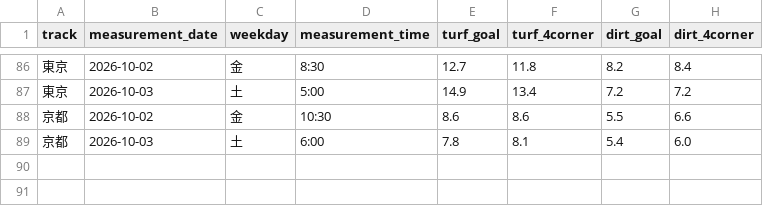
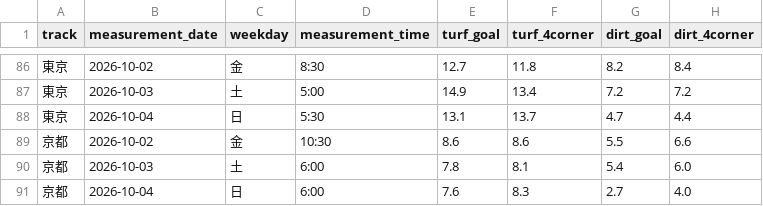
Before and after one commit to kawakubox/jra-extension, a TSV file: data/moist.tsv, drawn as a sheet; only a part is shown, gaps mark what is left out; the diff names each change by its address in the sheet, - before the commit and + after, or states it on an @@ line.

```diff
--- a/data/moist.tsv
+++ b/data/moist.tsv
+row 88: 東京 | 2026-10-04 | 日 | 5:30 | 13.1 | 13.7 | 4.7 | 4.4
+row 91: 京都 | 2026-10-04 | 日 | 6:00 | 7.6 | 8.3 | 2.7 | 4.0
```
